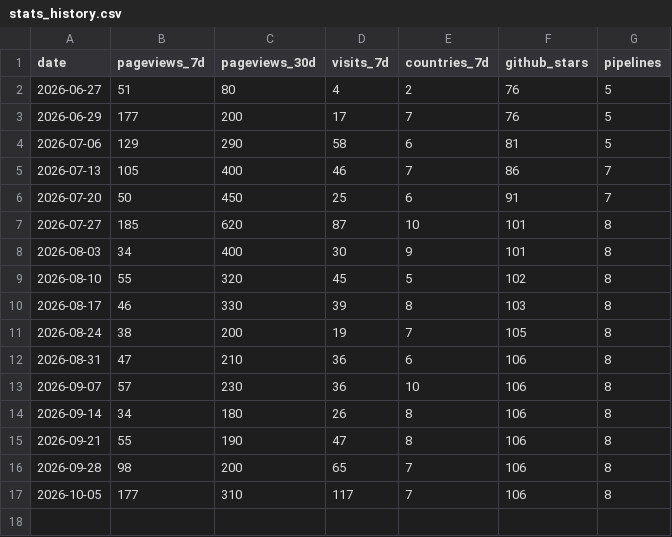
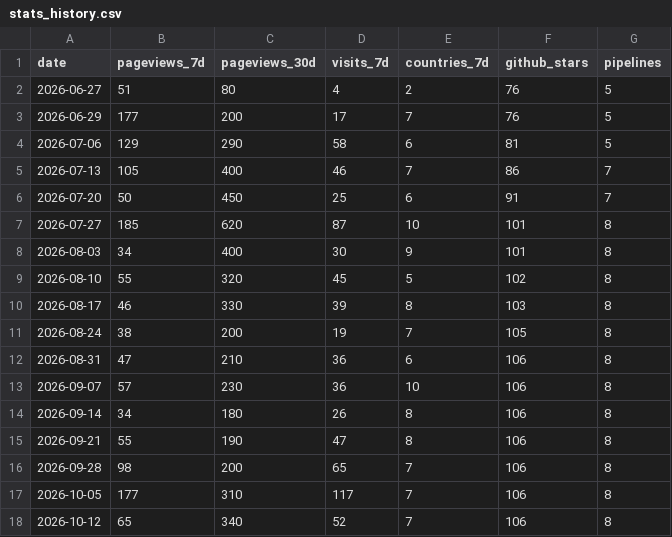
Before and after one commit to Eco-Flow/Eco-Flow.github.io, a CSV file: _data/stats_history.csv, drawn as a sheet.

```diff
--- a/_data/stats_history.csv
+++ b/_data/stats_history.csv
@@ -17 +17,2 @@ date,pageviews_7d,pageviews_30d,visits_7d,countries_7d,github_stars,pipelines
 2026-10-05,177,310,117,7,106,8
+2026-10-12,65,340,52,7,106,8
```
